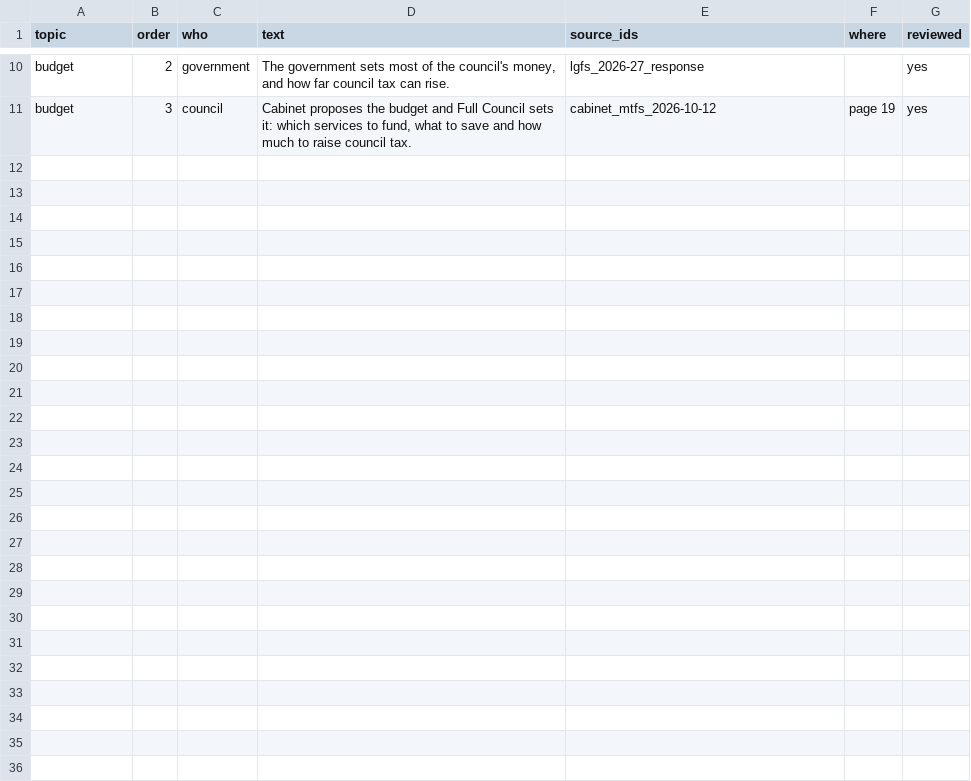
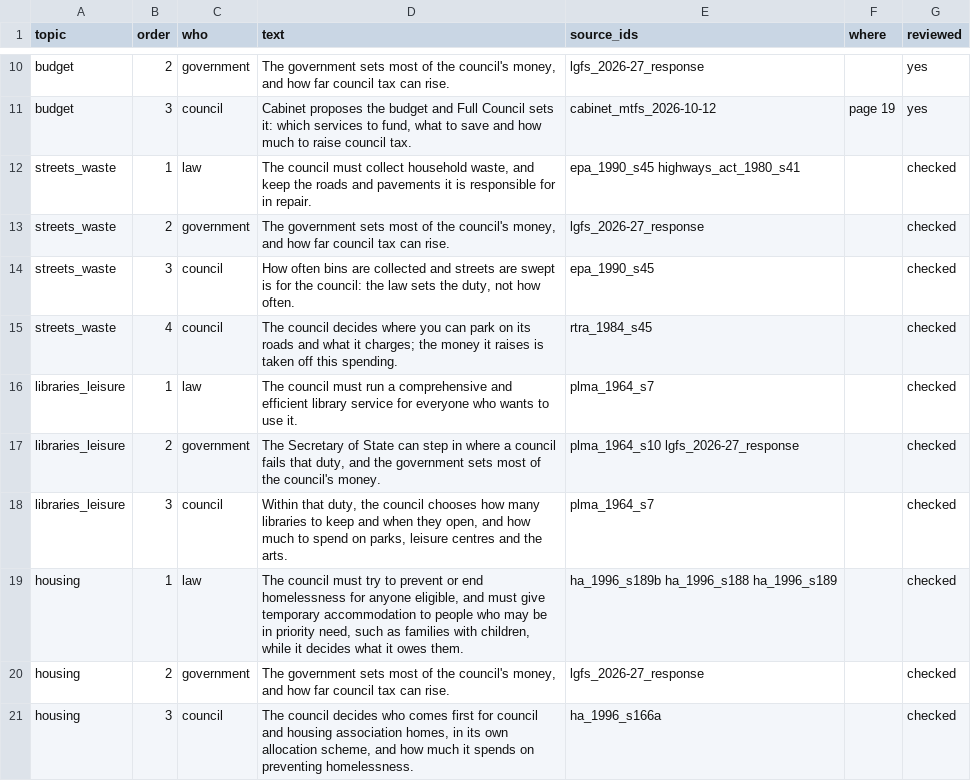
Before and after one commit to xternal/borough-ledger, a CSV file: data/manual/make_your_case.csv, drawn as a sheet; only a part is shown, gaps mark what is left out.

```diff
--- a/data/manual/make_your_case.csv
+++ b/data/manual/make_your_case.csv
@@ -11 +11,11 @@ budget,2,government,"The government sets most of the council's money, and how fa
 budget,3,council,"Cabinet proposes the budget and Full Council sets it: which services to fund, what to save and how much to raise council tax.",cabinet_mtfs_2026-10-12,page 19,yes
+streets_waste,1,law,"The council must collect household waste, and keep the roads and pavements it is responsible for in repair.",epa_1990_s45 highways_act_1980_s41,,checked
+streets_waste,2,government,"The government sets most of the council's money, and how far council tax can rise.",lgfs_2026-27_response,,checked
+streets_waste,3,council,"How often bins are collected and streets are swept is for the council: the law sets the duty, not how often.",epa_1990_s45,,checked
+streets_waste,4,council,"The council decides where you can park on its roads and what it charges; the money it raises is taken off this spending.",rtra_1984_s45,,checked
+libraries_leisure,1,law,"The council must run a comprehensive and efficient library service for everyone who wants to use it.",plma_1964_s7,,checked
+libraries_leisure,2,government,"The Secretary of State can step in where a council fails that duty, and the government sets most of the council's money.",plma_1964_s10 lgfs_2026-27_response,,checked
+libraries_leisure,3,council,"Within that duty, the council chooses how many libraries to keep and when they open, and how much to spend on parks, leisure centres and the arts.",plma_1964_s7,,checked
+housing,1,law,"The council must try to prevent or end homelessness for anyone eligible, and must give temporary accommodation to people who may be in priority need, such as families with children, while it decides what it owes them.",ha_1996_s189b ha_1996_s188 ha_1996_s189,,checked
+housing,2,government,"The government sets most of the council's money, and how far council tax can rise.",lgfs_2026-27_response,,checked
+housing,3,council,"The council decides who comes first for council and housing association homes, in its own allocation scheme, and how much it spends on preventing homelessness.",ha_1996_s166a,,checked
```
Also changed, not shown: 14 other files.
